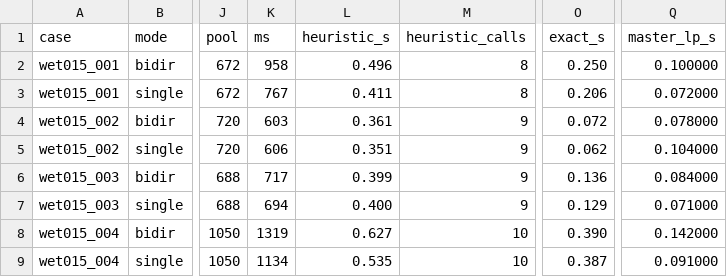
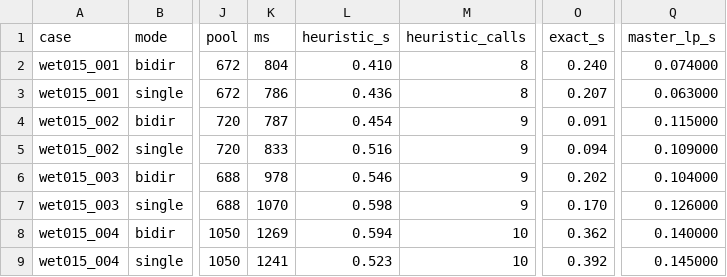
Before and after one commit to changxincao/TWETScheduling, a CSV file: test-results/bpc/2026-05-23-no-outsourcing-15-bidir-vs-single.csv, drawn as a sheet; only a part is shown, gaps mark what is left out; the diff covers the shown part only; the diff names each change by its address in the sheet, - before the commit and + after, or states it on an @@ line.

Commit message:
Avoid duplicate bidirectional joins

```diff
--- a/test-results/bpc/2026-05-23-no-outsourcing-15-bidir-vs-single.csv
+++ b/test-results/bpc/2026-05-23-no-outsourcing-15-bidir-vs-single.csv
-K2 (ms): 958
+K2 (ms): 804
-L2 (heuristic_s): 0.496
+L2 (heuristic_s): 0.410
-O2 (exact_s): 0.250
+O2 (exact_s): 0.240
-Q2 (master_lp_s): 0.100000
+Q2 (master_lp_s): 0.074000
-K3 (ms): 767
+K3 (ms): 786
-L3 (heuristic_s): 0.411
+L3 (heuristic_s): 0.436
-O3 (exact_s): 0.206
+O3 (exact_s): 0.207
-Q3 (master_lp_s): 0.072000
+Q3 (master_lp_s): 0.063000
-K4 (ms): 603
+K4 (ms): 787
-L4 (heuristic_s): 0.361
+L4 (heuristic_s): 0.454
-O4 (exact_s): 0.072
+O4 (exact_s): 0.091
-Q4 (master_lp_s): 0.078000
+Q4 (master_lp_s): 0.115000
-K5 (ms): 606
+K5 (ms): 833
-L5 (heuristic_s): 0.351
+L5 (heuristic_s): 0.516
-O5 (exact_s): 0.062
+O5 (exact_s): 0.094
-Q5 (master_lp_s): 0.104000
+Q5 (master_lp_s): 0.109000
-K6 (ms): 717
+K6 (ms): 978
-L6 (heuristic_s): 0.399
+L6 (heuristic_s): 0.546
-O6 (exact_s): 0.136
+O6 (exact_s): 0.202
-Q6 (master_lp_s): 0.084000
+Q6 (master_lp_s): 0.104000
-K7 (ms): 694
+K7 (ms): 1070
-L7 (heuristic_s): 0.400
+L7 (heuristic_s): 0.598
-O7 (exact_s): 0.129
+O7 (exact_s): 0.170
-Q7 (master_lp_s): 0.071000
+Q7 (master_lp_s): 0.126000
-K8 (ms): 1319
+K8 (ms): 1269
-L8 (heuristic_s): 0.627
+L8 (heuristic_s): 0.594
-O8 (exact_s): 0.390
+O8 (exact_s): 0.362
-Q8 (master_lp_s): 0.142000
+Q8 (master_lp_s): 0.140000
-K9 (ms): 1134
+K9 (ms): 1241
-L9 (heuristic_s): 0.535
+L9 (heuristic_s): 0.523
-O9 (exact_s): 0.387
+O9 (exact_s): 0.392
-Q9 (master_lp_s): 0.091000
+Q9 (master_lp_s): 0.145000
```
Also changed, not shown: 48 edited cells elsewhere in this file, 3 other files.
